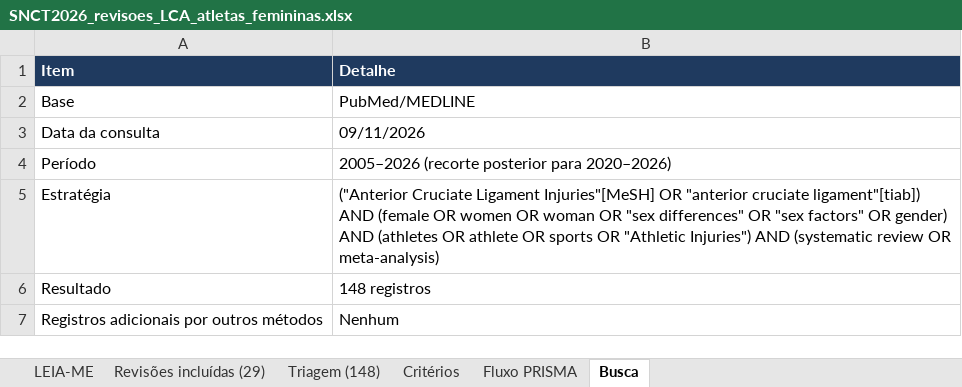
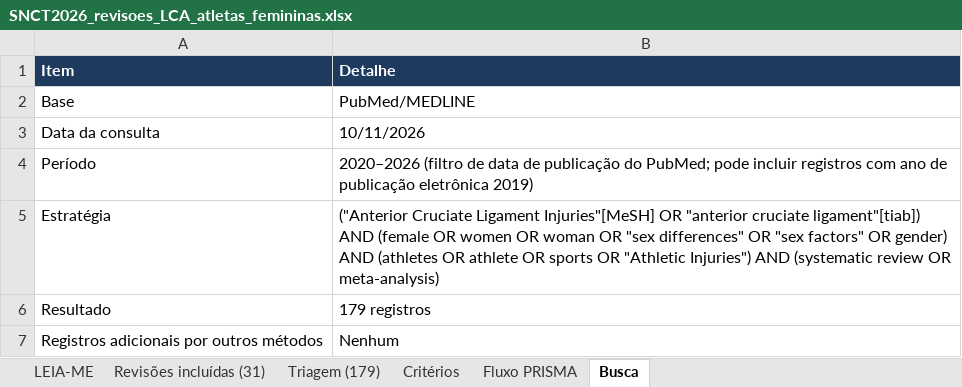
Before and after one commit to jgfigueiredo92/lca-atletas-femininas-overview-prisma, an Excel workbook: SNCT2026_revisoes_LCA_atletas_femininas.xlsx, sheet Busca, drawn as a sheet; values as stored, in another font and other column widths than the file's, no borders; the diff names each change by its address in the sheet, - before the commit and + after, or states it on an @@ line.

```diff
--- a/SNCT2026_revisoes_LCA_atletas_femininas.xlsx (sheet Busca)
+++ b/SNCT2026_revisoes_LCA_atletas_femininas.xlsx (sheet Busca)
-sheet tab: Revisões incluídas (29)
+sheet tab: Revisões incluídas (31)
-sheet tab: Triagem (148)
+sheet tab: Triagem (179)
-B3 (Detalhe): 09/11/2026
+B3 (Detalhe): 10/11/2026
-B4 (Detalhe): 2005–2026 (recorte posterior para 2020–2026)
+B4 (Detalhe): 2020–2026 (filtro de data de publicação do PubMed; pode incluir registros com ano de publicação eletrônica 2019)
-B6 (Detalhe): 148 registros
+B6 (Detalhe): 179 registros
```
Also changed, not shown: sheet Triagem (179), sheet Revisões incluídas (31), sheet Fluxo PRISMA, sheet Critérios, sheet LEIA-ME, 2 other files.
